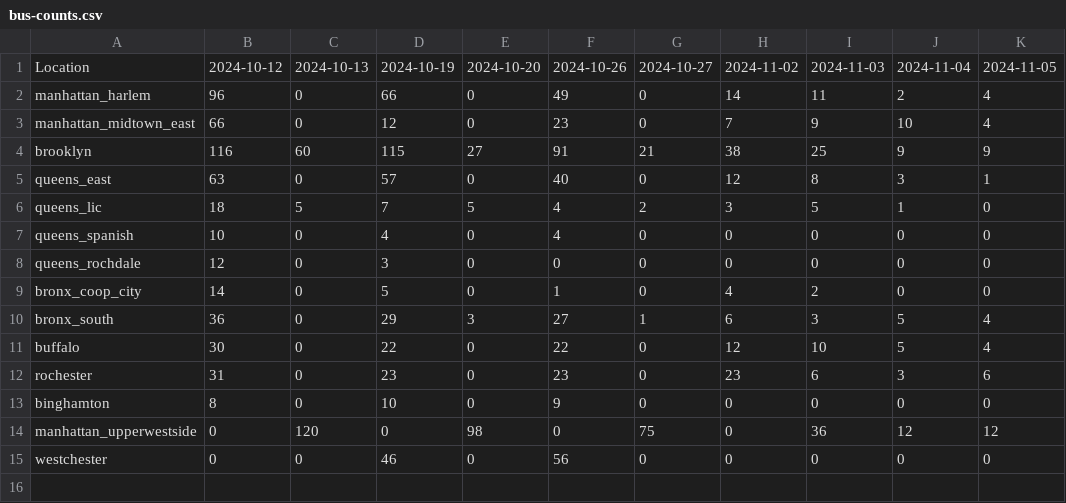
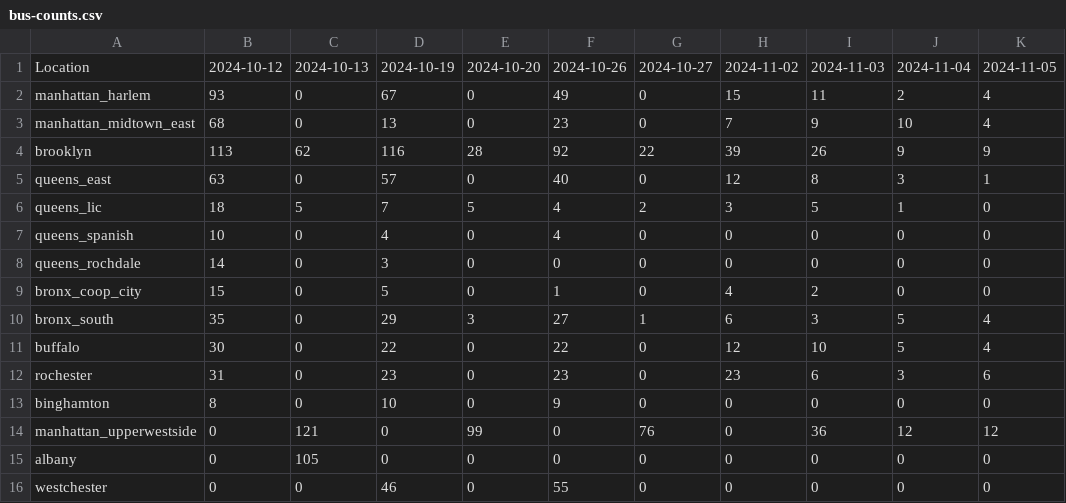
Before and after one commit to paulschreiber/nypa-bus-counts, a CSV file: bus-counts.csv, drawn as a sheet.

```diff
--- a/bus-counts.csv
+++ b/bus-counts.csv
@@ -1,5 +1,5 @@
 Location,2024-10-12,2024-10-13,2024-10-19,2024-10-20,2024-10-26,2024-10-27,2024-11-02,2024-11-03,2024-11-04,2024-11-05
-manhattan_harlem,96,0,66,0,49,0,14,11,2,4
-manhattan_midtown_east,66,0,12,0,23,0,7,9,10,4
-brooklyn,116,60,115,27,91,21,38,25,9,9
+manhattan_harlem,93,0,67,0,49,0,15,11,2,4
+manhattan_midtown_east,68,0,13,0,23,0,7,9,10,4
+brooklyn,113,62,116,28,92,22,39,26,9,9
 queens_east,63,0,57,0,40,0,12,8,3,1
@@ -7,5 +7,5 @@ queens_lic,18,5,7,5,4,2,3,5,1,0
 queens_spanish,10,0,4,0,4,0,0,0,0,0
-queens_rochdale,12,0,3,0,0,0,0,0,0,0
-bronx_coop_city,14,0,5,0,1,0,4,2,0,0
-bronx_south,36,0,29,3,27,1,6,3,5,4
+queens_rochdale,14,0,3,0,0,0,0,0,0,0
+bronx_coop_city,15,0,5,0,1,0,4,2,0,0
+bronx_south,35,0,29,3,27,1,6,3,5,4
 buffalo,30,0,22,0,22,0,12,10,5,4
@@ -13,3 +13,4 @@ rochester,31,0,23,0,23,0,23,6,3,6
 binghamton,8,0,10,0,9,0,0,0,0,0
-manhattan_upperwestside,0,120,0,98,0,75,0,36,12,12
-westchester,0,0,46,0,56,0,0,0,0,0
+manhattan_upperwestside,0,121,0,99,0,76,0,36,12,12
+albany,0,105,0,0,0,0,0,0,0,0
+westchester,0,0,46,0,55,0,0,0,0,0
```
